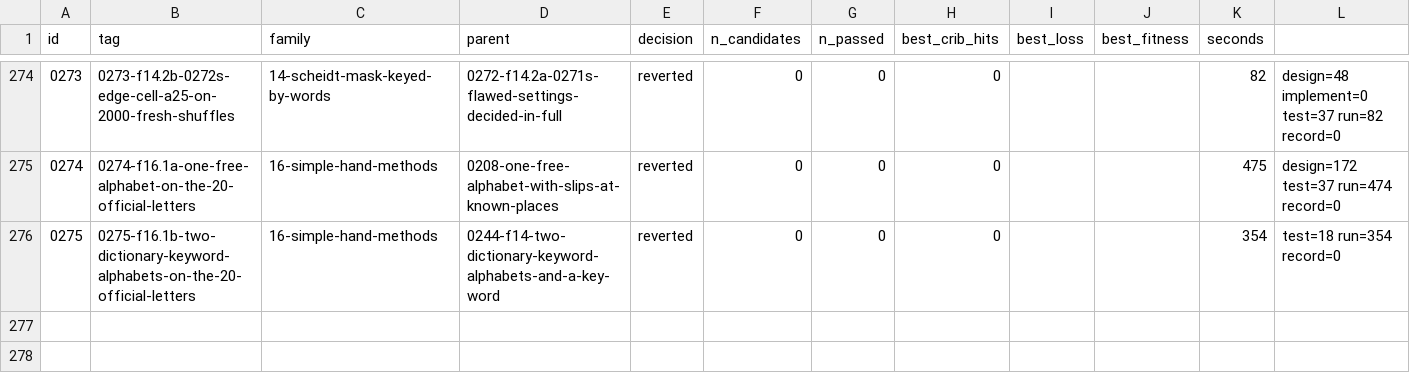
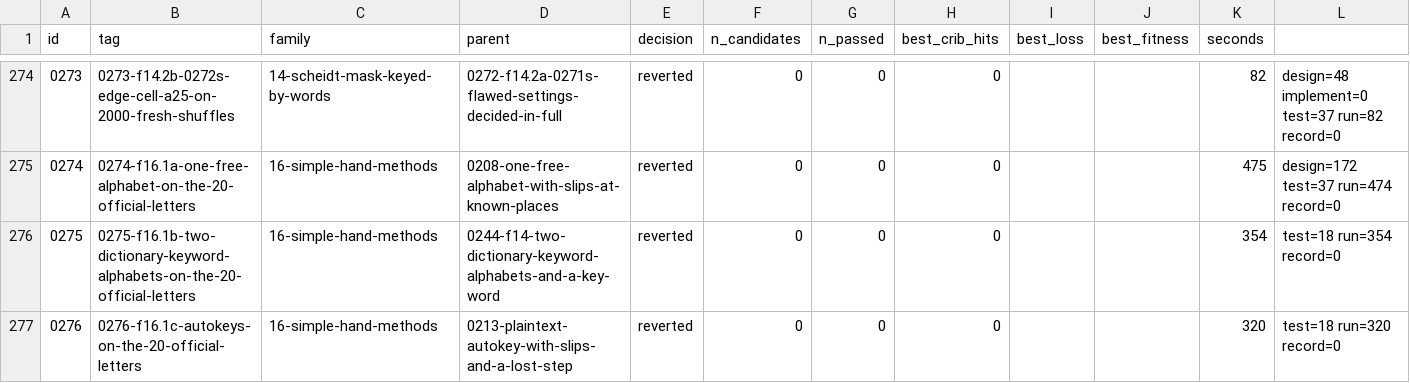
Before and after one commit to akaalias/k4, a TSV file: results.tsv, drawn as a sheet; only a part is shown, gaps mark what is left out.

Commit message:
exp 0276-f16.1c-autokeys-on-the-20-official-letters: reverted (0/0 passed gates, best cribs 0/24)
F16.1c: both autokeys on the 20 official known letters (EAST set aside): 0149 (one free alphabet, every lag), 0212 (ciphertext autokey on every keyword table, progressive key, 0-2 slips or a skipped step) and 0213 (plaintext autokey, 0-2 breaks or a lost step), each run as recorded with only the known letters changed; K4 against their own copies, their own plants, the judge as before
Family: 16-simple-hand-methods
Parent: 0213-plaintext-autokey-with-slips-and-a-lost-step
Changed: F16.1 (issue #123), third part. The three autokey attacks are loaded from their records and run with a context whose known letters are the 20 Sanborn published himself (26-34, 64-74), everything else as recorded: same tables, lags, slips, copies, plants, quadgram cut and judge. The only source edit: 0212's and 0213's compiled C loops have the count of known places written as 24 (`e<24`, `f<24`, `e0<24`); it is replaced by 20 and 0212's `24 - len(slots)` by `len(known) - len(slots)`, each replacement asserted. Their 24-letter records are read back to list what only EAST closed.

```diff
--- a/results.tsv
+++ b/results.tsv
@@ -276 +276,2 @@ id	tag	family	parent	decision	n_candidates	n_passed	best_crib_hits	best_loss	bes
 0275	0275-f16.1b-two-dictionary-keyword-alphabets-on-the-20-official-letters	16-simple-hand-methods	0244-f14-two-dictionary-keyword-alphabets-and-a-key-word	reverted	0	0	0			354	test=18 run=354 record=0
+0276	0276-f16.1c-autokeys-on-the-20-official-letters	16-simple-hand-methods	0213-plaintext-autokey-with-slips-and-a-lost-step	reverted	0	0	0			320	test=18 run=320 record=0
```
Also changed, not shown: 5 other files.
